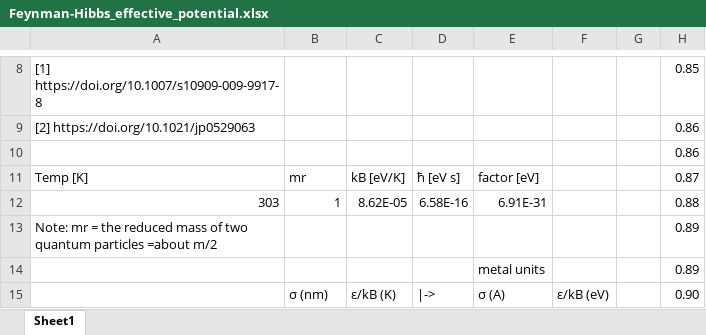
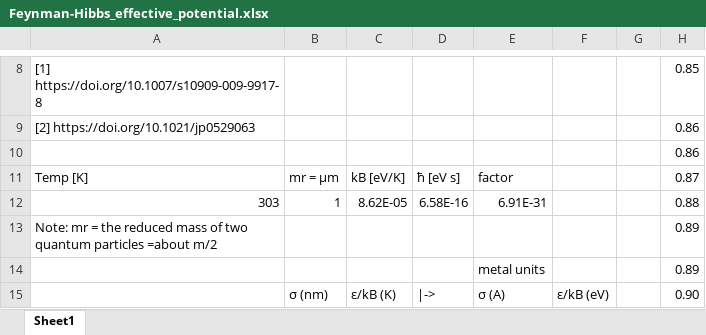
Before and after one commit to by-student-2017/lammps_education_gcmc_win, an Excel workbook: Feynman-Hibbs_effective_potential.xlsx, sheet Sheet1, drawn as a sheet; only a part is shown, gaps mark what is left out; values as stored, in another font and other column widths than the file's, no borders; charts and pictures not drawn; the diff names each change by its address in the sheet, - before the commit and + after, or states it on an @@ line.

Commit message:
Add files via upload

```diff
--- a/Feynman-Hibbs_effective_potential.xlsx (sheet Sheet1)
+++ b/Feynman-Hibbs_effective_potential.xlsx (sheet Sheet1)
-B11: mr
+B11: mr = μm
-E11: factor [eV]
+E11: factor
```
